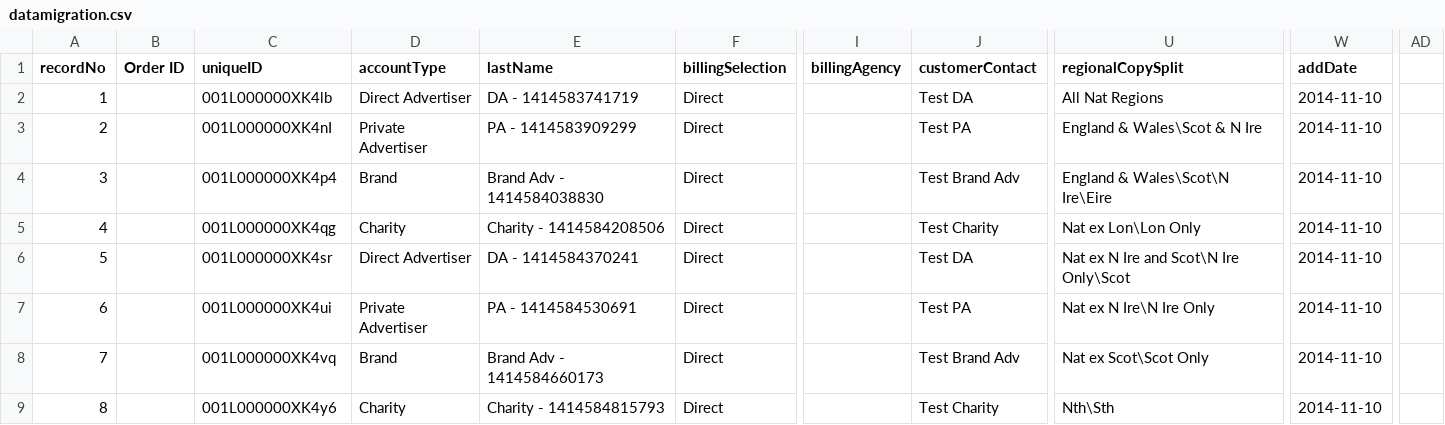
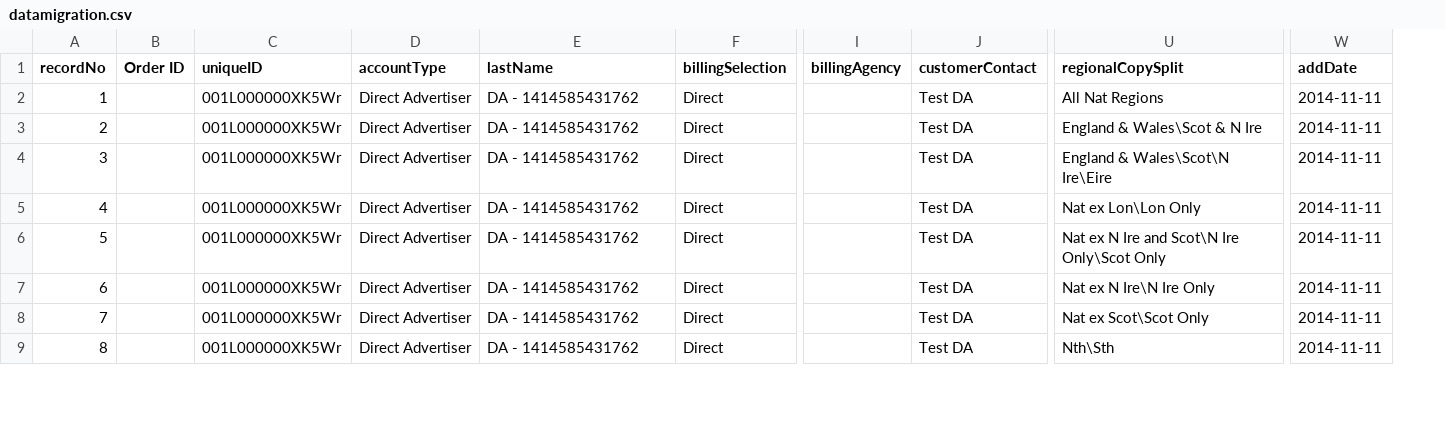
Before and after one commit to skuncha/dailyMailTests, a CSV file: dailyMailDisplay/src/main/resources/datamigration.csv, drawn as a sheet; only a part is shown, gaps mark what is left out; the diff covers the shown part only; the diff names each change by its address in the sheet, - before the commit and + after, or states it on an @@ line.

```diff
--- a/dailyMailDisplay/src/main/resources/datamigration.csv
+++ b/dailyMailDisplay/src/main/resources/datamigration.csv
-column AD, empty
-C2 (uniqueID): 001L000000XK4lb
+C2 (uniqueID): 001L000000XK5Wr
-E2 (lastName): DA - 1414583741719
+E2 (lastName): DA - 1414585431762
-W2:W9 (addDate): 2014-11-10
+W2:W9 (addDate): 2014-11-11
-C3 (uniqueID): 001L000000XK4nI
+C3 (uniqueID): 001L000000XK5Wr
-D3 (accountType): Private Advertiser
+D3 (accountType): Direct Advertiser
-E3 (lastName): PA - 1414583909299
+E3 (lastName): DA - 1414585431762
-J3 (customerContact): Test PA
+J3 (customerContact): Test DA
-C4 (uniqueID): 001L000000XK4p4
+C4 (uniqueID): 001L000000XK5Wr
-D4 (accountType): Brand
+D4 (accountType): Direct Advertiser
-E4 (lastName): Brand Adv - 1414584038830
+E4 (lastName): DA - 1414585431762
-J4 (customerContact): Test Brand Adv
+J4 (customerContact): Test DA
-C5 (uniqueID): 001L000000XK4qg
+C5 (uniqueID): 001L000000XK5Wr
-D5 (accountType): Charity
+D5 (accountType): Direct Advertiser
-E5 (lastName): Charity - 1414584208506
+E5 (lastName): DA - 1414585431762
-J5 (customerContact): Test Charity
+J5 (customerContact): Test DA
-C6 (uniqueID): 001L000000XK4sr
+C6 (uniqueID): 001L000000XK5Wr
-E6 (lastName): DA - 1414584370241
+E6 (lastName): DA - 1414585431762
-U6 (regionalCopySplit): Nat ex N Ire and Scot\N Ire Only\Scot
+U6 (regionalCopySplit): Nat ex N Ire and Scot\N Ire Only\Scot Only
-C7 (uniqueID): 001L000000XK4ui
+C7 (uniqueID): 001L000000XK5Wr
-D7 (accountType): Private Advertiser
+D7 (accountType): Direct Advertiser
-E7 (lastName): PA - 1414584530691
+E7 (lastName): DA - 1414585431762
-J7 (customerContact): Test PA
+J7 (customerContact): Test DA
-C8 (uniqueID): 001L000000XK4vq
+C8 (uniqueID): 001L000000XK5Wr
-D8 (accountType): Brand
+D8 (accountType): Direct Advertiser
-E8 (lastName): Brand Adv - 1414584660173
+E8 (lastName): DA - 1414585431762
-J8 (customerContact): Test Brand Adv
+J8 (customerContact): Test DA
-C9 (uniqueID): 001L000000XK4y6
+C9 (uniqueID): 001L000000XK5Wr
-D9 (accountType): Charity
+D9 (accountType): Direct Advertiser
-E9 (lastName): Charity - 1414584815793
+E9 (lastName): DA - 1414585431762
-J9 (customerContact): Test Charity
+J9 (customerContact): Test DA
```
Also changed, not shown: 47 edited cells elsewhere in this file, 1 other file.
